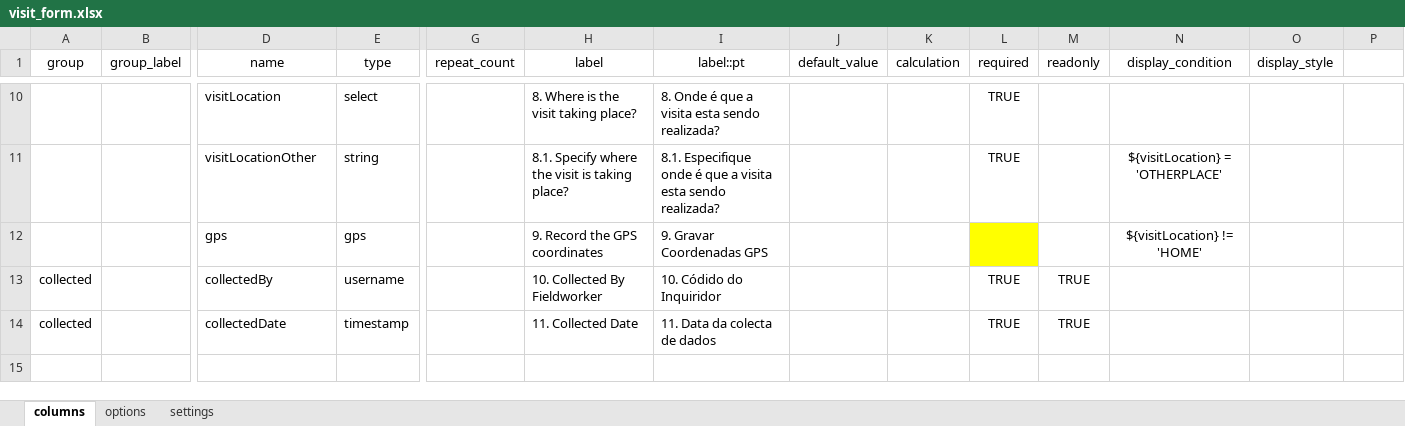
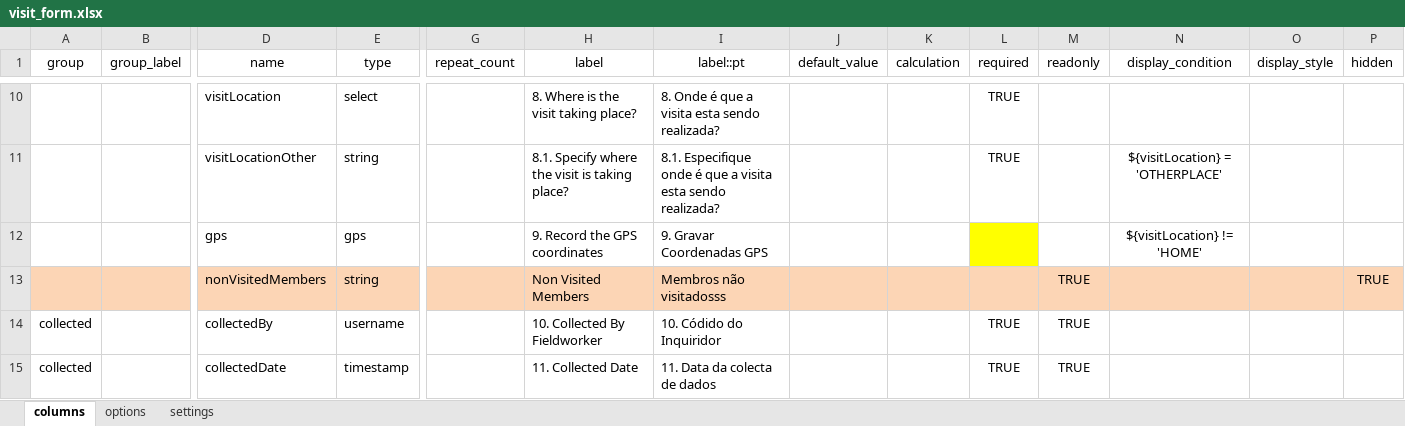
Before and after one commit to philimones-group/hds-explorer-tablet, an Excel workbook: app/src/main/res/raw/visit_form.xlsx, sheet columns, drawn as a sheet; only a part is shown, gaps mark what is left out; values as stored, in another font and other column widths than the file's, no borders; rows hold the shown columns only; the diff names each change by its address in the sheet, - before the commit and + after, or states it on an @@ line.

Commit message:
- Mark all as non-visited without creating Visit Incomplete form - Hide extension details when is not enabled

```diff
--- a/app/src/main/res/raw/visit_form.xlsx (sheet columns)
+++ b/app/src/main/res/raw/visit_form.xlsx (sheet columns)
-P1: (empty)
+P1: hidden
+row 13:  |  | nonVisitedMembers | string |  | Non Visited Members | Membros não visitadosss |  |  |  | TRUE |  |  | TRUE
```
Also changed, not shown: 8 other files.
